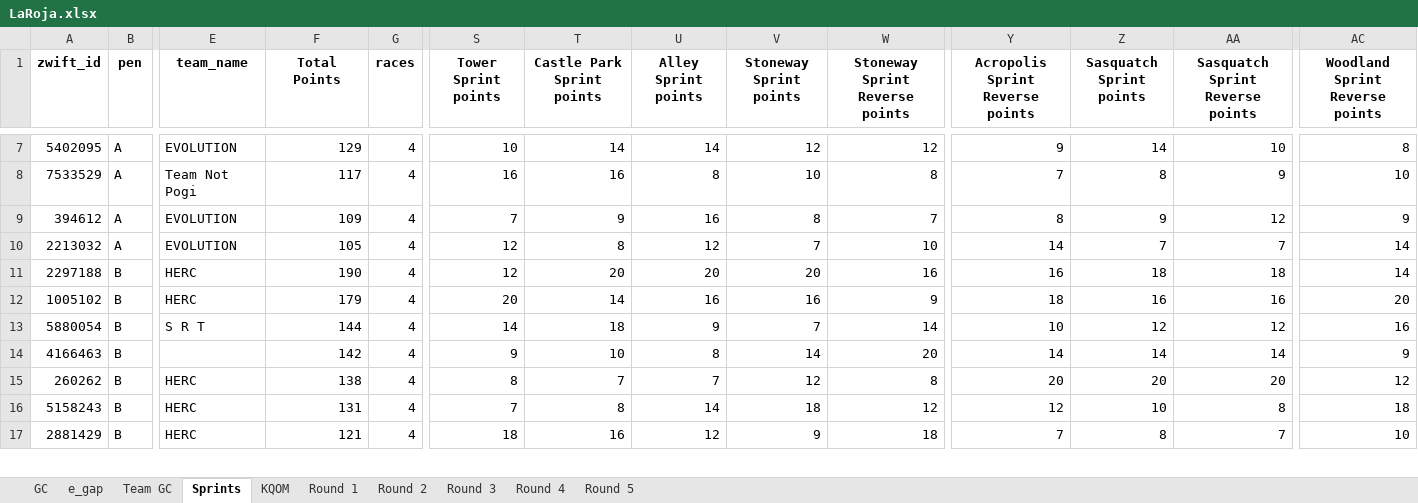
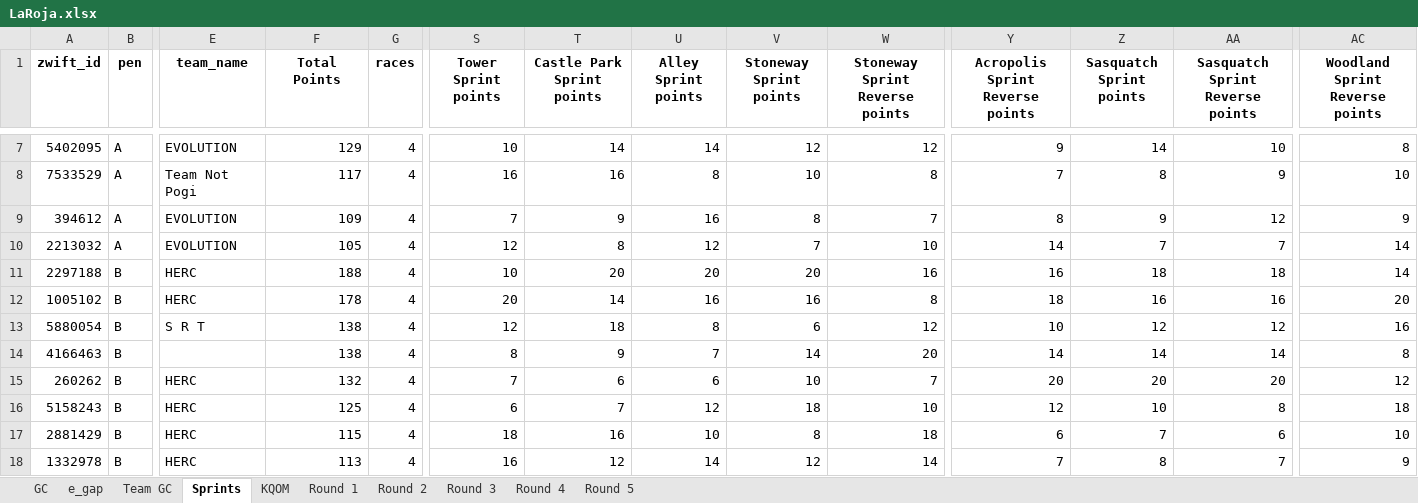
Before and after one commit to gleesonm1/TNP_results, an Excel workbook: LaRoja/LaRoja.xlsx, sheet Sprints, drawn as a sheet; only a part is shown, gaps mark what is left out; values as stored, in another font and other column widths than the file's, no borders; rows hold the shown columns only; the diff covers the shown part only; the diff names each change by its address in the sheet, - before the commit and + after, or states it on an @@ line.

```diff
--- a/LaRoja/LaRoja.xlsx (sheet Sprints)
+++ b/LaRoja/LaRoja.xlsx (sheet Sprints)
-F11 (Total Points): 190
+F11 (Total Points): 188
-S11 (Tower Sprint points): 12
+S11 (Tower Sprint points): 10
-F12 (Total Points): 179
+F12 (Total Points): 178
-W12 (Stoneway Sprint Reverse points): 9
+W12 (Stoneway Sprint Reverse points): 8
-F13 (Total Points): 144
+F13 (Total Points): 138
-S13 (Tower Sprint points): 14
+S13 (Tower Sprint points): 12
-U13 (Alley Sprint points): 9
+U13 (Alley Sprint points): 8
-V13 (Stoneway Sprint points): 7
+V13 (Stoneway Sprint points): 6
-W13 (Stoneway Sprint Reverse points): 14
+W13 (Stoneway Sprint Reverse points): 12
-F14 (Total Points): 142
+F14 (Total Points): 138
-S14 (Tower Sprint points): 9
+S14 (Tower Sprint points): 8
-T14 (Castle Park Sprint points): 10
+T14 (Castle Park Sprint points): 9
-U14 (Alley Sprint points): 8
+U14 (Alley Sprint points): 7
-AC14 (Woodland Sprint Reverse points): 9
+AC14 (Woodland Sprint Reverse points): 8
-F15 (Total Points): 138
+F15 (Total Points): 132
-S15 (Tower Sprint points): 8
+S15 (Tower Sprint points): 7
-T15 (Castle Park Sprint points): 7
+T15 (Castle Park Sprint points): 6
-U15 (Alley Sprint points): 7
+U15 (Alley Sprint points): 6
-V15 (Stoneway Sprint points): 12
+V15 (Stoneway Sprint points): 10
-W15 (Stoneway Sprint Reverse points): 8
+W15 (Stoneway Sprint Reverse points): 7
-F16 (Total Points): 131
+F16 (Total Points): 125
-S16 (Tower Sprint points): 7
+S16 (Tower Sprint points): 6
-T16 (Castle Park Sprint points): 8
+T16 (Castle Park Sprint points): 7
-U16 (Alley Sprint points): 14
+U16 (Alley Sprint points): 12
-W16 (Stoneway Sprint Reverse points): 12
+W16 (Stoneway Sprint Reverse points): 10
-F17 (Total Points): 121
+F17 (Total Points): 115
-U17 (Alley Sprint points): 12
+U17 (Alley Sprint points): 10
-V17 (Stoneway Sprint points): 9
+V17 (Stoneway Sprint points): 8
-Y17 (Acropolis Sprint Reverse points): 7
+Y17 (Acropolis Sprint Reverse points): 6
-Z17 (Sasquatch Sprint points): 8
+Z17 (Sasquatch Sprint points): 7
-AA17 (Sasquatch Sprint Reverse points): 7
+AA17 (Sasquatch Sprint Reverse points): 6
+row 18: 1332978 | B | HERC | 113 | 4 | 16 | 12 | 14 | 12 | 14 | 7 | 8 | 7 | 9
```
Also changed, not shown: 16 edited cells elsewhere in this sheet, sheet GC, sheet Round 4, sheet e_gap, sheet KQOM, sheet Team GC, sheet Round 1, 3 other files.
